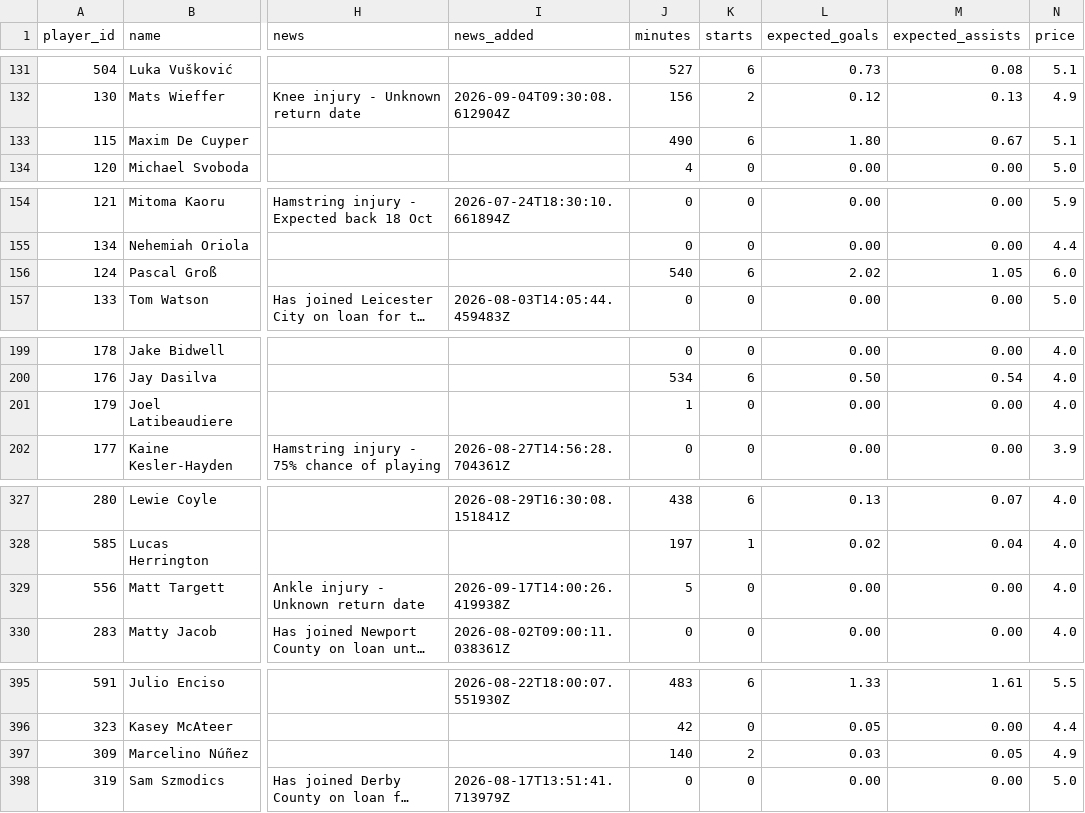
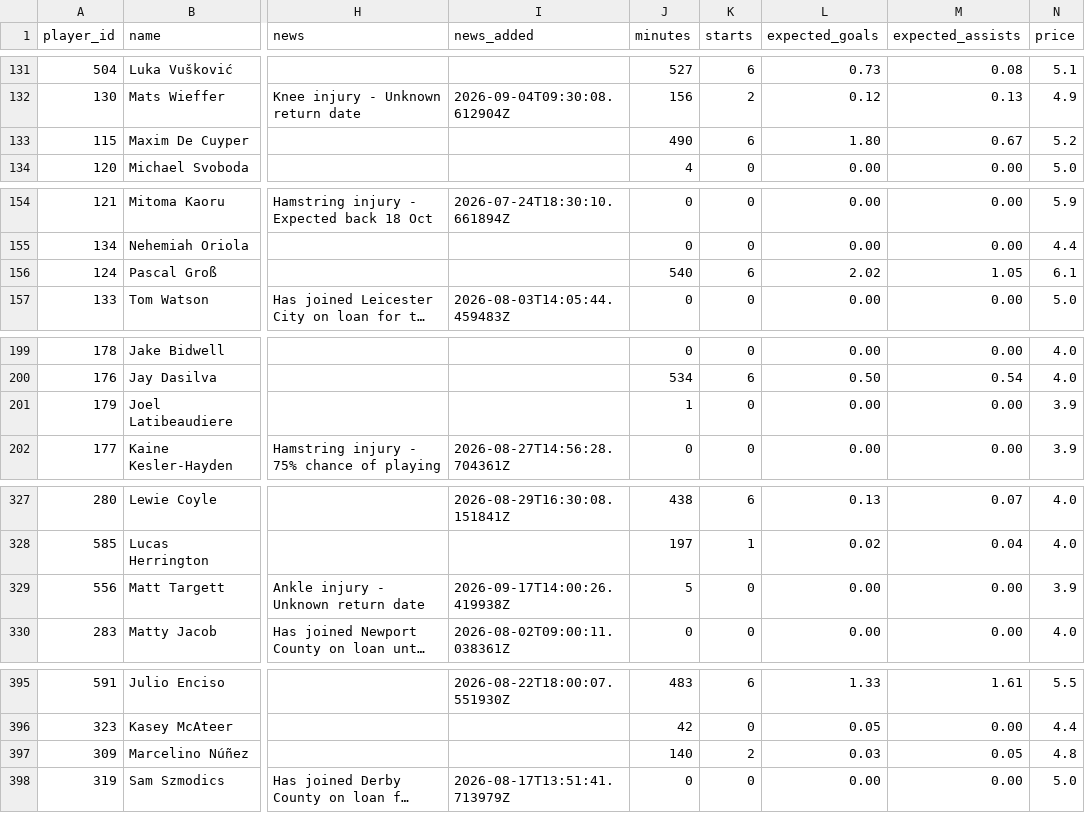
Before and after one commit to emrozin/EPL-Probabilities, a CSV file: records/availability/2026-10-16.csv, drawn as a sheet; only a part is shown, gaps mark what is left out; long unchanged cells end in …; the diff covers the shown part only; the diff names each change by its address in the sheet, - before the commit and + after, or states it on an @@ line.

```diff
--- a/records/availability/2026-10-16.csv
+++ b/records/availability/2026-10-16.csv
-N133 (price): 5.1
+N133 (price): 5.2
-N156 (price): 6.0
+N156 (price): 6.1
-N201 (price): 4.0
+N201 (price): 3.9
-N329 (price): 4.0
+N329 (price): 3.9
-N397 (price): 4.9
+N397 (price): 4.8
```
Also changed, not shown: 22 edited cells elsewhere in this file, records/live_predictions.csv, records/nfl_live_predictions.csv, 1 other file.
